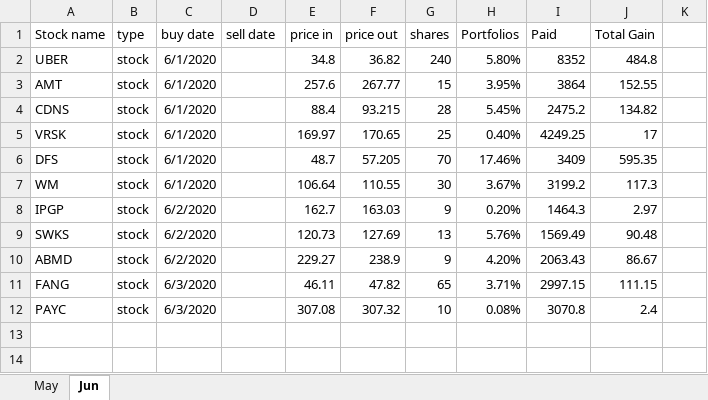
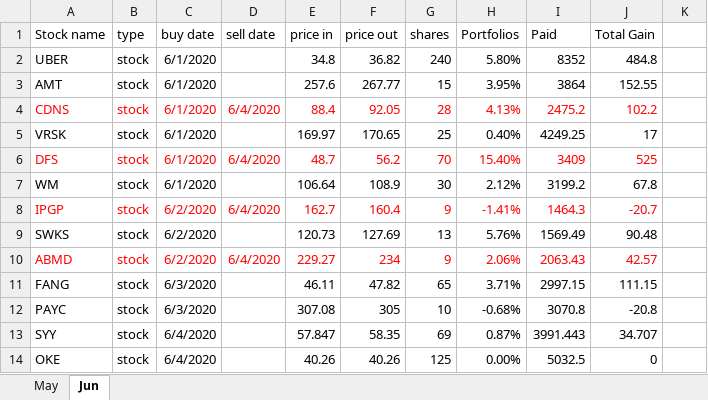
Before and after one commit to owenyang123/mypython, an Excel workbook: optionstrading/stocktrack.xlsx, sheet Jun, drawn as a sheet; only a part is shown; the shorter side is filled out with more unchanged rows; values as stored, in another font and other column widths than the file's, no borders; the diff covers the shown part only; the diff names each change by its address in the sheet, - before the commit and + after, or states it on an @@ line.

```diff
--- a/optionstrading/stocktrack.xlsx (sheet Jun)
+++ b/optionstrading/stocktrack.xlsx (sheet Jun)
-A4:C4 text colour: black
+A4:C4 text colour: #FF0000
-D4 (sell date): (empty)
+D4 (sell date): 6/4/2020
-E4:J4 text colour: black
+E4:J4 text colour: #FF0000
-F4 (price out): 93.215
+F4 (price out): 92.05
-H4 (Portfolios): 5.45%
+H4 (Portfolios): 4.13%
-J4 (Total Gain): 134.82
+J4 (Total Gain): 102.2
-A6:C6 text colour: black
+A6:C6 text colour: #FF0000
-D6 (sell date): (empty)
+D6 (sell date): 6/4/2020
-E6:J6 text colour: black
+E6:J6 text colour: #FF0000
-F6 (price out): 57.205
+F6 (price out): 56.2
-H6 (Portfolios): 17.46%
+H6 (Portfolios): 15.40%
-J6 (Total Gain): 595.35
+J6 (Total Gain): 525
-F7 (price out): 110.55
+F7 (price out): 108.9
-H7 (Portfolios): 3.67%
+H7 (Portfolios): 2.12%
-J7 (Total Gain): 117.3
+J7 (Total Gain): 67.8
-A8:C8 text colour: black
+A8:C8 text colour: #FF0000
-D8 (sell date): (empty)
+D8 (sell date): 6/4/2020
-E8:J8 text colour: black
+E8:J8 text colour: #FF0000
-F8 (price out): 163.03
+F8 (price out): 160.4
-H8 (Portfolios): 0.20%
+H8 (Portfolios): -1.41%
-J8 (Total Gain): 2.97
+J8 (Total Gain): -20.7
-A10:C10 text colour: black
+A10:C10 text colour: #FF0000
-D10 (sell date): (empty)
+D10 (sell date): 6/4/2020
-E10:J10 text colour: black
+E10:J10 text colour: #FF0000
-F10 (price out): 238.9
+F10 (price out): 234
-H10 (Portfolios): 4.20%
+H10 (Portfolios): 2.06%
-J10 (Total Gain): 86.67
+J10 (Total Gain): 42.57
-F12 (price out): 307.32
+F12 (price out): 305
-H12 (Portfolios): 0.08%
+H12 (Portfolios): -0.68%
-J12 (Total Gain): 2.4
+J12 (Total Gain): -20.8
+row 13: SYY | stock | 6/4/2020 |  | 57.847 | 58.35 | 69 | 0.87% | 3991.443 | 34.707
+row 14: OKE | stock | 6/4/2020 |  | 40.26 | 40.26 | 125 | 0.00% | 5032.5 | 0
```
Also changed, not shown: 9 added rows and 3 edited cells elsewhere in this sheet, 4 other files.
